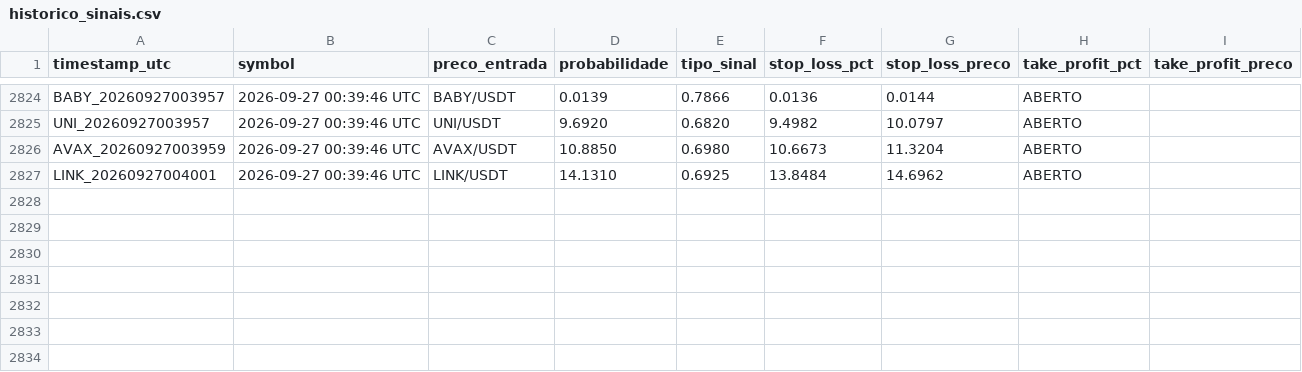
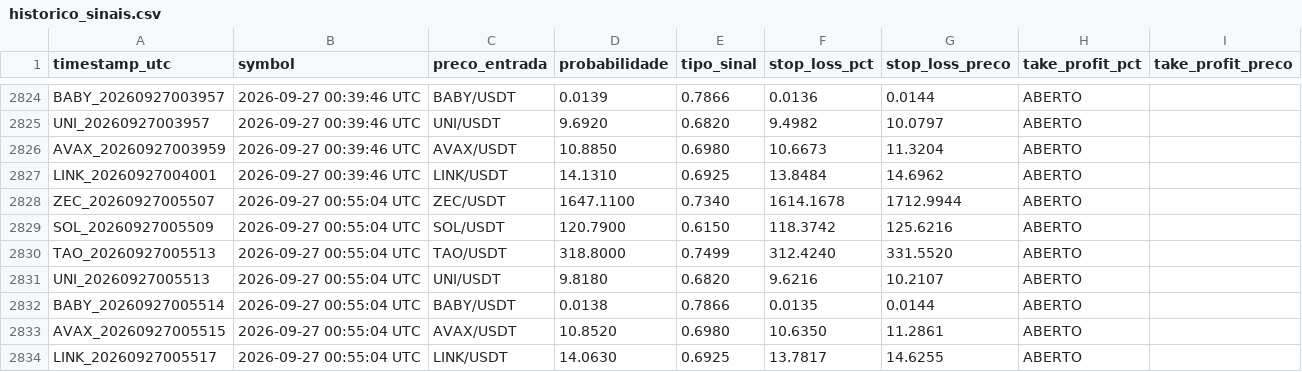
Before and after one commit to LucasRochaG/bot-cripto-ia, a CSV file: historico_sinais.csv, drawn as a sheet; only a part is shown, gaps mark what is left out.

```diff
--- a/historico_sinais.csv
+++ b/historico_sinais.csv
@@ -2827 +2827,8 @@ AVAX_20260927003959,2026-09-27 00:39:46 UTC,AVAX/USDT,10.8850,0.6980,10.6673,11.
 LINK_20260927004001,2026-09-27 00:39:46 UTC,LINK/USDT,14.1310,0.6925,13.8484,14.6962,ABERTO,,,,
+ZEC_20260927005507,2026-09-27 00:55:04 UTC,ZEC/USDT,1647.1100,0.7340,1614.1678,1712.9944,ABERTO,,,,
+SOL_20260927005509,2026-09-27 00:55:04 UTC,SOL/USDT,120.7900,0.6150,118.3742,125.6216,ABERTO,,,,
+TAO_20260927005513,2026-09-27 00:55:04 UTC,TAO/USDT,318.8000,0.7499,312.4240,331.5520,ABERTO,,,,
+UNI_20260927005513,2026-09-27 00:55:04 UTC,UNI/USDT,9.8180,0.6820,9.6216,10.2107,ABERTO,,,,
+BABY_20260927005514,2026-09-27 00:55:04 UTC,BABY/USDT,0.0138,0.7866,0.0135,0.0144,ABERTO,,,,
+AVAX_20260927005515,2026-09-27 00:55:04 UTC,AVAX/USDT,10.8520,0.6980,10.6350,11.2861,ABERTO,,,,
+LINK_20260927005517,2026-09-27 00:55:04 UTC,LINK/USDT,14.0630,0.6925,13.7817,14.6255,ABERTO,,,,
```
